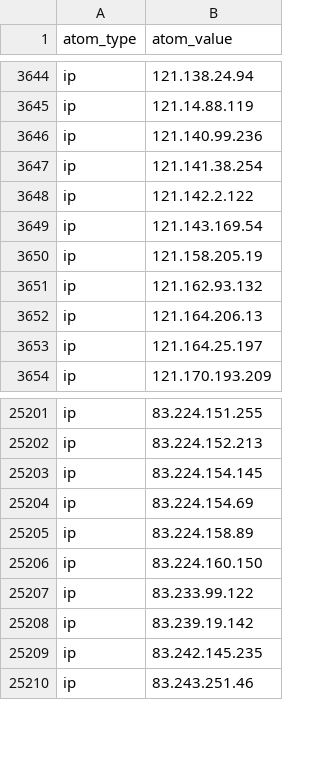
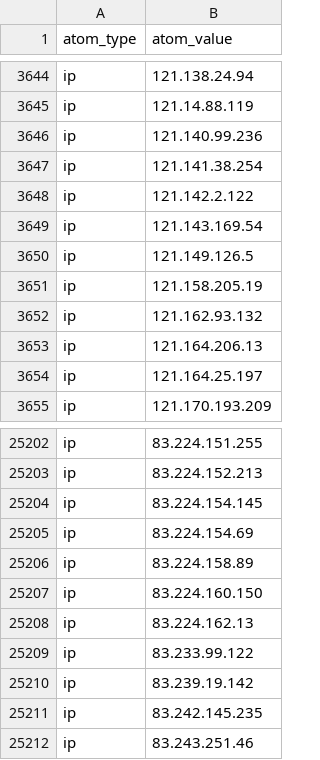
Before and after one commit to Orange-Cyberdefense/log4shell_iocs, a CSV file: OCD-Datalake-Log4Shell_IOCs-Exploit_attempts.csv, drawn as a sheet; only a part is shown, gaps mark what is left out.

```diff
--- a/OCD-Datalake-Log4Shell_IOCs-Exploit_attempts.csv
+++ b/OCD-Datalake-Log4Shell_IOCs-Exploit_attempts.csv
@@ -3649,2 +3649,3 @@ ip,121.142.2.122
 ip,121.143.169.54
+ip,121.149.126.5
 ip,121.158.205.19
@@ -25206,2 +25207,3 @@ ip,83.224.158.89
 ip,83.224.160.150
+ip,83.224.162.13
 ip,83.233.99.122
```
Also changed, not shown: OCD-Datalake-Log4Shell_IOCs-ALL.csv.
